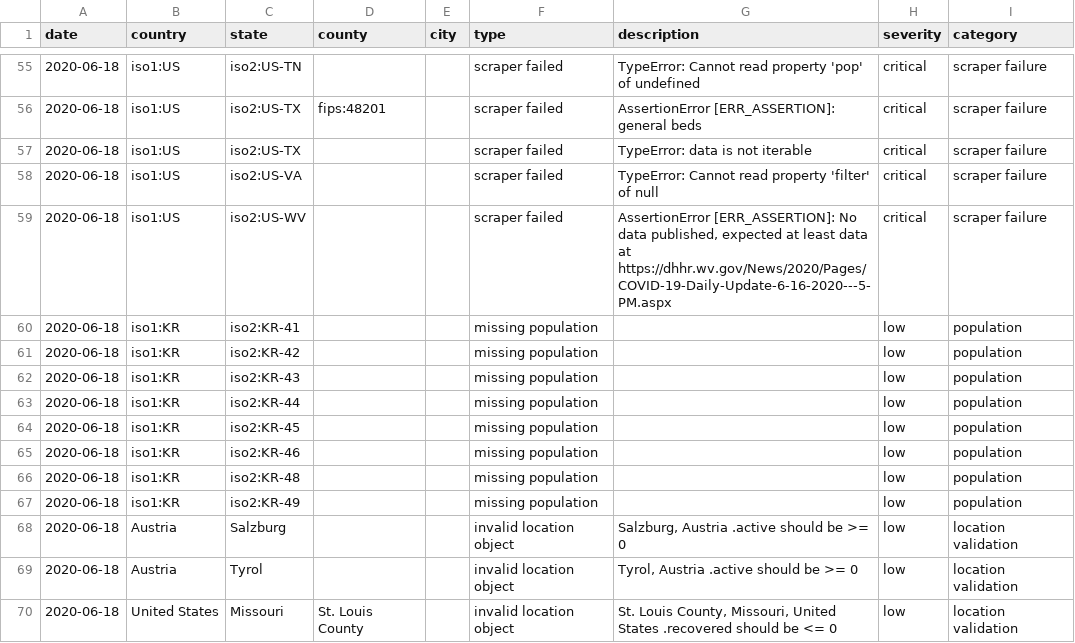
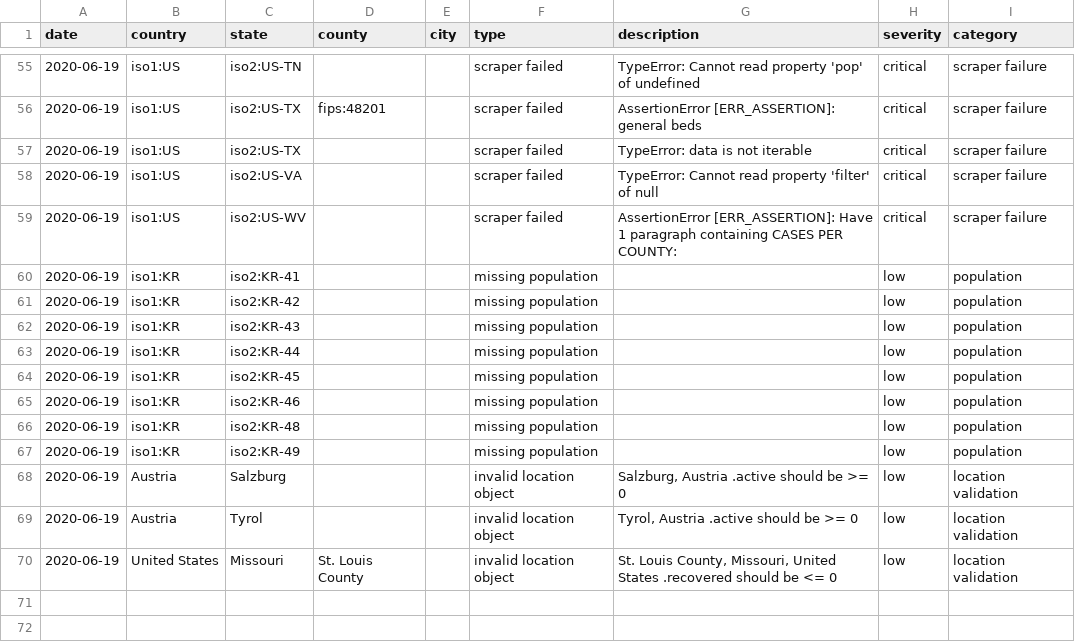
Before and after one commit to covidatlas/coronadatascraper, a CSV file: reports/crawler-report.csv, drawn as a sheet; only a part is shown, gaps mark what is left out; the diff covers the shown part only.

```diff
--- a/reports/crawler-report.csv
+++ b/reports/crawler-report.csv
@@ -55,16 +55,16 @@ date,country,state,county,city,type,description,severity,category
-2020-06-18,iso1:US,iso2:US-TN,,,scraper failed,TypeError: Cannot read property 'pop' of undefined,critical,scraper failure
-2020-06-18,iso1:US,iso2:US-TX,fips:48201,,scraper failed,AssertionError [ERR_ASSERTION]: general beds,critical,scraper failure
-2020-06-18,iso1:US,iso2:US-TX,,,scraper failed,TypeError: data is not iterable,critical,scraper failure
-2020-06-18,iso1:US,iso2:US-VA,,,scraper failed,TypeError: Cannot read property 'filter' of null,critical,scraper failure
-2020-06-18,iso1:US,iso2:US-WV,,,scraper failed,"AssertionError [ERR_ASSERTION]: No data published, expected at least data at https://dhhr.wv.gov/News/2020/Pages/COVID-19-Daily-Update-6-16-2020---5-PM.aspx",critical,scraper failure
-2020-06-18,iso1:KR,iso2:KR-41,,,missing population,,low,population
-2020-06-18,iso1:KR,iso2:KR-42,,,missing population,,low,population
-2020-06-18,iso1:KR,iso2:KR-43,,,missing population,,low,population
-2020-06-18,iso1:KR,iso2:KR-44,,,missing population,,low,population
-2020-06-18,iso1:KR,iso2:KR-45,,,missing population,,low,population
-2020-06-18,iso1:KR,iso2:KR-46,,,missing population,,low,population
-2020-06-18,iso1:KR,iso2:KR-48,,,missing population,,low,population
-2020-06-18,iso1:KR,iso2:KR-49,,,missing population,,low,population
-2020-06-18,Austria,Salzburg,,,invalid location object,"Salzburg, Austria .active should be >= 0",low,location validation
-2020-06-18,Austria,Tyrol,,,invalid location object,"Tyrol, Austria .active should be >= 0",low,location validation
-2020-06-18,United States,Missouri,St. Louis County,,invalid location object,"St. Louis County, Missouri, United States .recovered should be <= 0",low,location validation
+2020-06-19,iso1:US,iso2:US-TN,,,scraper failed,TypeError: Cannot read property 'pop' of undefined,critical,scraper failure
+2020-06-19,iso1:US,iso2:US-TX,fips:48201,,scraper failed,AssertionError [ERR_ASSERTION]: general beds,critical,scraper failure
+2020-06-19,iso1:US,iso2:US-TX,,,scraper failed,TypeError: data is not iterable,critical,scraper failure
+2020-06-19,iso1:US,iso2:US-VA,,,scraper failed,TypeError: Cannot read property 'filter' of null,critical,scraper failure
+2020-06-19,iso1:US,iso2:US-WV,,,scraper failed,AssertionError [ERR_ASSERTION]: Have 1 paragraph containing CASES PER COUNTY:,critical,scraper failure
+2020-06-19,iso1:KR,iso2:KR-41,,,missing population,,low,population
+2020-06-19,iso1:KR,iso2:KR-42,,,missing population,,low,population
+2020-06-19,iso1:KR,iso2:KR-43,,,missing population,,low,population
+2020-06-19,iso1:KR,iso2:KR-44,,,missing population,,low,population
+2020-06-19,iso1:KR,iso2:KR-45,,,missing population,,low,population
+2020-06-19,iso1:KR,iso2:KR-46,,,missing population,,low,population
+2020-06-19,iso1:KR,iso2:KR-48,,,missing population,,low,population
+2020-06-19,iso1:KR,iso2:KR-49,,,missing population,,low,population
+2020-06-19,Austria,Salzburg,,,invalid location object,"Salzburg, Austria .active should be >= 0",low,location validation
+2020-06-19,Austria,Tyrol,,,invalid location object,"Tyrol, Austria .active should be >= 0",low,location validation
+2020-06-19,United States,Missouri,St. Louis County,,invalid location object,"St. Louis County, Missouri, United States .recovered should be <= 0",low,location validation
```
Also changed, not shown: 1 added row, 1 removed row and 56 edited cells elsewhere in this file, 13 other files.
